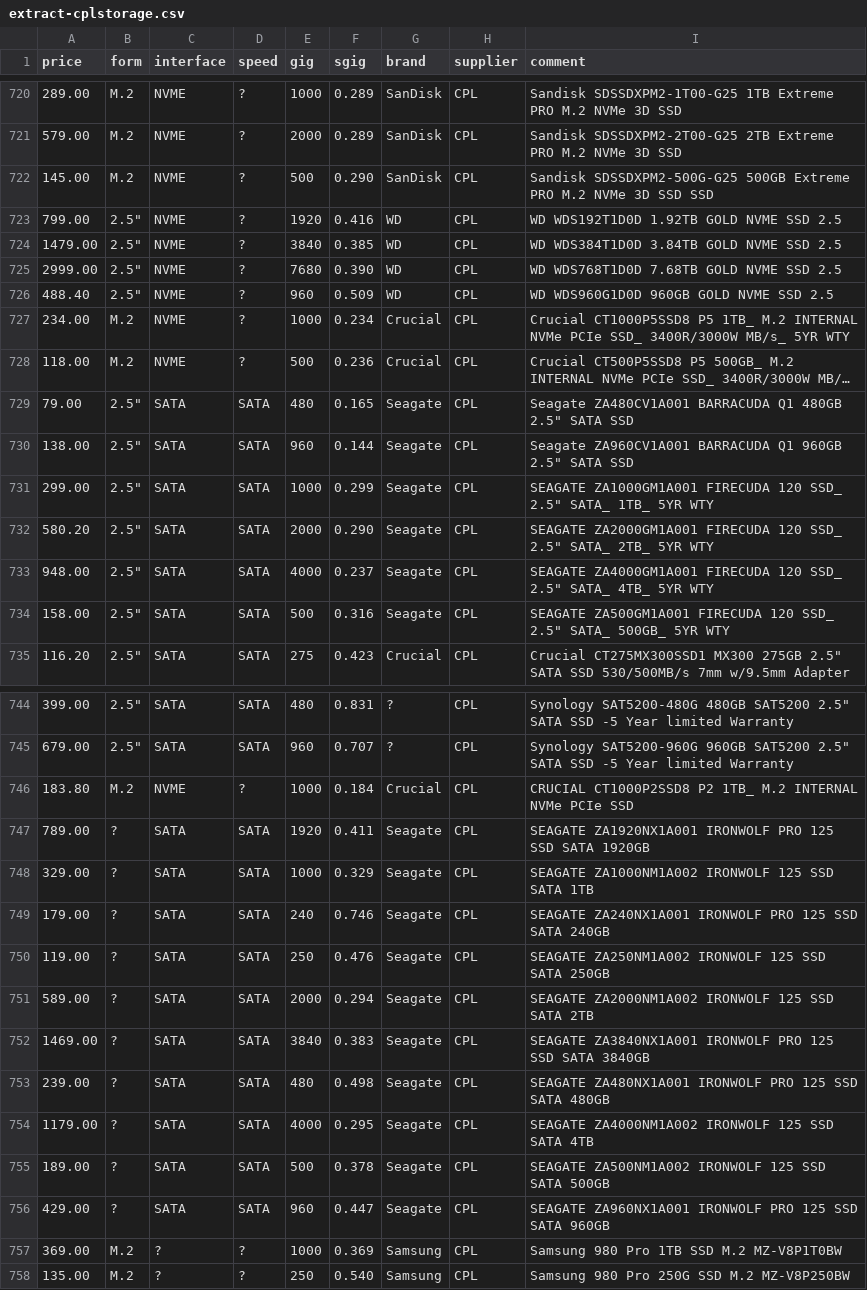
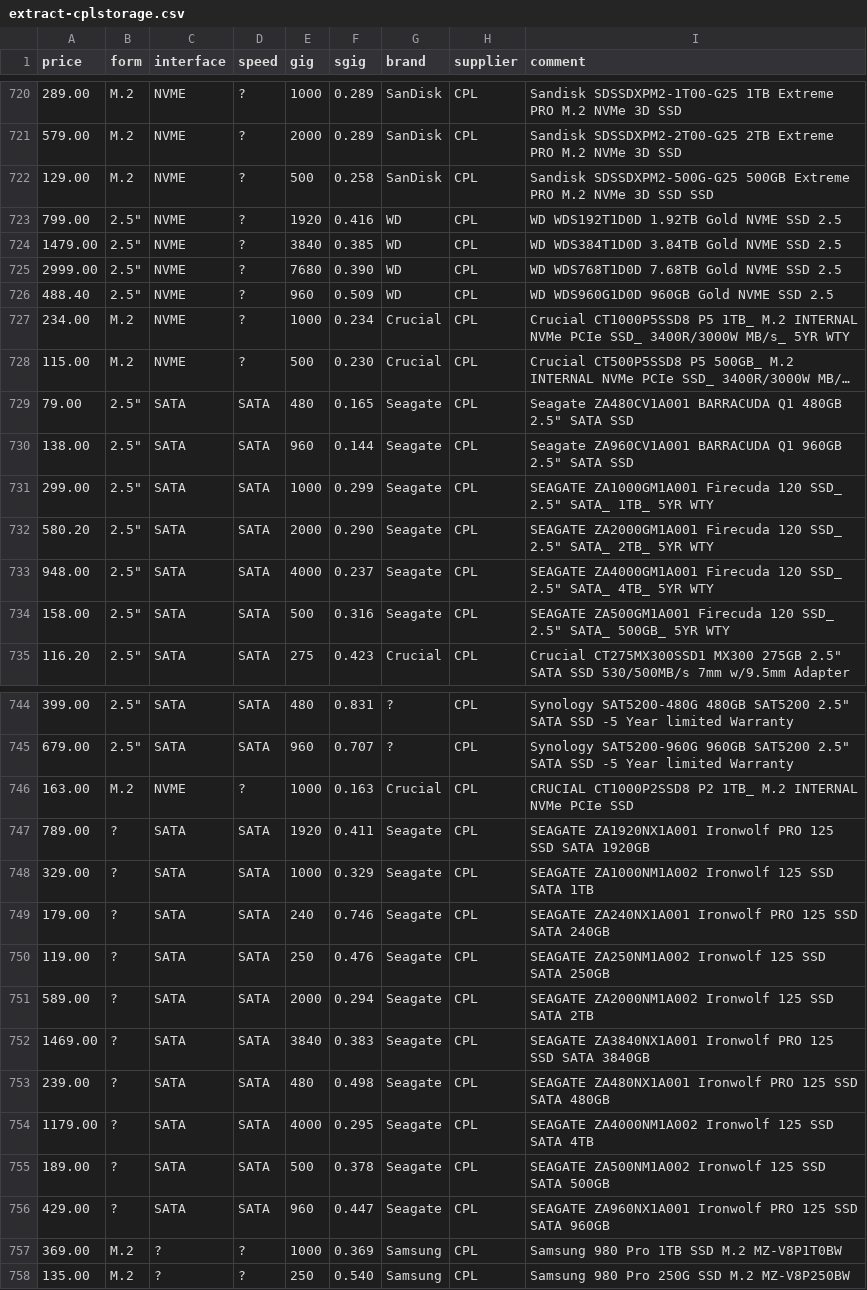
Before and after one commit to hamishcoleman/scrape-storage-prices, a CSV file: extract-cplstorage.csv, drawn as a sheet; only a part is shown, gaps mark what is left out; long unchanged cells end in …; the diff covers the shown part only; the diff names each change by its address in the sheet, - before the commit and + after, or states it on an @@ line.

Commit message:
Deploy hamishcoleman/scrape-storage-prices to github.com/hamishcoleman/scrape-storage-prices.git:gh-pages

```diff
--- a/extract-cplstorage.csv
+++ b/extract-cplstorage.csv
-A722 (price): 145.00
+A722 (price): 129.00
-F722 (sgig): 0.290
+F722 (sgig): 0.258
-I723 (comment): WD WDS192T1D0D 1.92TB GOLD NVME SSD 2.5
+I723 (comment): WD WDS192T1D0D 1.92TB Gold NVME SSD 2.5
-I724 (comment): WD WDS384T1D0D 3.84TB GOLD NVME SSD 2.5
+I724 (comment): WD WDS384T1D0D 3.84TB Gold NVME SSD 2.5
-I725 (comment): WD WDS768T1D0D 7.68TB GOLD NVME SSD 2.5
+I725 (comment): WD WDS768T1D0D 7.68TB Gold NVME SSD 2.5
-I726 (comment): WD WDS960G1D0D 960GB GOLD NVME SSD 2.5
+I726 (comment): WD WDS960G1D0D 960GB Gold NVME SSD 2.5
-A728 (price): 118.00
+A728 (price): 115.00
-F728 (sgig): 0.236
+F728 (sgig): 0.230
-I731 (comment): SEAGATE ZA1000GM1A001 FIRECUDA 120 SSD_…
+I731 (comment): SEAGATE ZA1000GM1A001 Firecuda 120 SSD_…
-I732 (comment): SEAGATE ZA2000GM1A001 FIRECUDA 120 SSD_…
+I732 (comment): SEAGATE ZA2000GM1A001 Firecuda 120 SSD_…
-I733 (comment): SEAGATE ZA4000GM1A001 FIRECUDA 120 SSD_…
+I733 (comment): SEAGATE ZA4000GM1A001 Firecuda 120 SSD_…
-I734 (comment): SEAGATE ZA500GM1A001 FIRECUDA 120 SSD_…
+I734 (comment): SEAGATE ZA500GM1A001 Firecuda 120 SSD_…
-A746 (price): 183.80
+A746 (price): 163.00
-F746 (sgig): 0.184
+F746 (sgig): 0.163
-I747 (comment): SEAGATE ZA1920NX1A001 IRONWOLF PRO 125…
+I747 (comment): SEAGATE ZA1920NX1A001 Ironwolf PRO 125…
-I748 (comment): SEAGATE ZA1000NM1A002 IRONWOLF 125 SSD…
+I748 (comment): SEAGATE ZA1000NM1A002 Ironwolf 125 SSD…
-I749 (comment): SEAGATE ZA240NX1A001 IRONWOLF PRO 125…
+I749 (comment): SEAGATE ZA240NX1A001 Ironwolf PRO 125…
-I750 (comment): SEAGATE ZA250NM1A002 IRONWOLF 125 SSD…
+I750 (comment): SEAGATE ZA250NM1A002 Ironwolf 125 SSD…
-I751 (comment): SEAGATE ZA2000NM1A002 IRONWOLF 125 SSD…
+I751 (comment): SEAGATE ZA2000NM1A002 Ironwolf 125 SSD…
-I752 (comment): SEAGATE ZA3840NX1A001 IRONWOLF PRO 125…
+I752 (comment): SEAGATE ZA3840NX1A001 Ironwolf PRO 125…
-I753 (comment): SEAGATE ZA480NX1A001 IRONWOLF PRO 125…
+I753 (comment): SEAGATE ZA480NX1A001 Ironwolf PRO 125…
-I754 (comment): SEAGATE ZA4000NM1A002 IRONWOLF 125 SSD…
+I754 (comment): SEAGATE ZA4000NM1A002 Ironwolf 125 SSD…
-I755 (comment): SEAGATE ZA500NM1A002 IRONWOLF 125 SSD…
+I755 (comment): SEAGATE ZA500NM1A002 Ironwolf 125 SSD…
-I756 (comment): SEAGATE ZA960NX1A001 IRONWOLF PRO 125…
+I756 (comment): SEAGATE ZA960NX1A001 Ironwolf PRO 125…
```
Also changed, not shown: 1 added row, 1 removed row and 132 edited cells elsewhere in this file, extract-msyhdd.csv, 27 other files.
